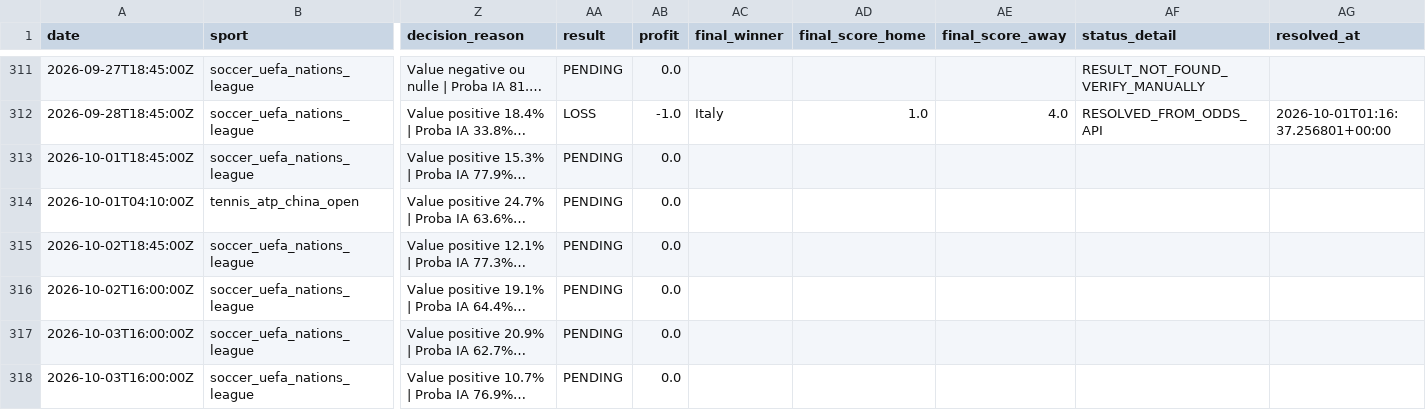
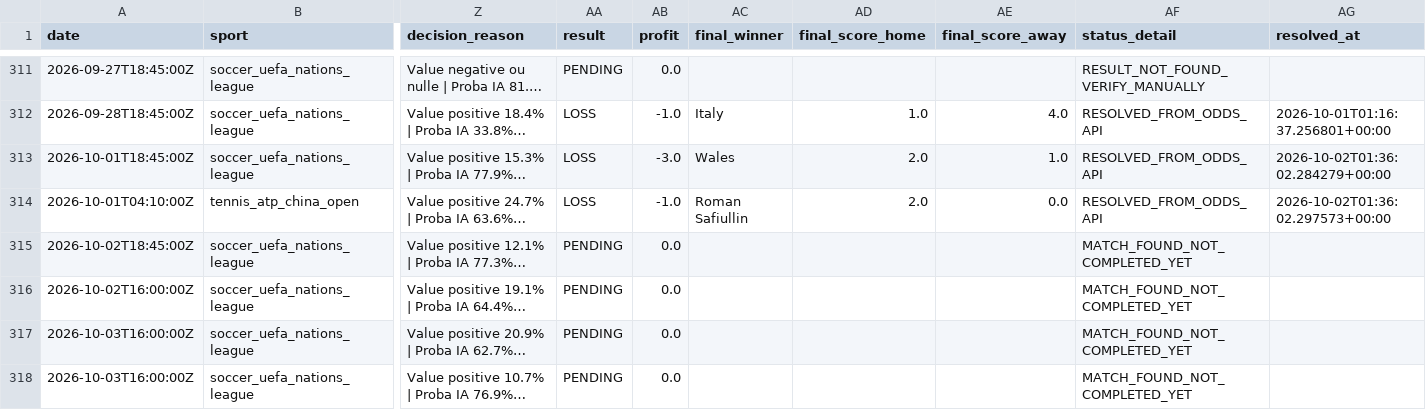
Before and after one commit to lazered543/ParisSportifs_IA_Ultime, a CSV file: tracking_results.csv, drawn as a sheet; only a part is shown, gaps mark what is left out; long unchanged cells end in …; the diff covers the shown part only; the diff names each change by its address in the sheet, - before the commit and + after, or states it on an @@ line.

```diff
--- a/tracking_results.csv
+++ b/tracking_results.csv
-AA313:AA314 (result): PENDING
+AA313:AA314 (result): LOSS
-AB313 (profit): 0.0
+AB313 (profit): -3.0
-AC313 (final_winner): (empty)
+AC313 (final_winner): Wales
-AD313:AD314 (final_score_home): (empty)
+AD313:AD314 (final_score_home): 2.0
-AE313 (final_score_away): (empty)
+AE313 (final_score_away): 1.0
-AF313:AF314 (status_detail): (empty)
+AF313:AF314 (status_detail): RESOLVED_FROM_ODDS_API
-AG313 (resolved_at): (empty)
+AG313 (resolved_at): 2026-10-02T01:36:02.284279+00:00
-AB314 (profit): 0.0
+AB314 (profit): -1.0
-AC314 (final_winner): (empty)
+AC314 (final_winner): Roman Safiullin
-AE314 (final_score_away): (empty)
+AE314 (final_score_away): 0.0
-AG314 (resolved_at): (empty)
+AG314 (resolved_at): 2026-10-02T01:36:02.297573+00:00
-AF315:AF318 (status_detail): (empty)
+AF315:AF318 (status_detail): MATCH_FOUND_NOT_COMPLETED_YET
```
Also changed, not shown: 4 added rows and 12 edited cells elsewhere in this file, data/predictions/value_bets_today.csv, data/processed/upcoming_odds.csv, 1 other file.
